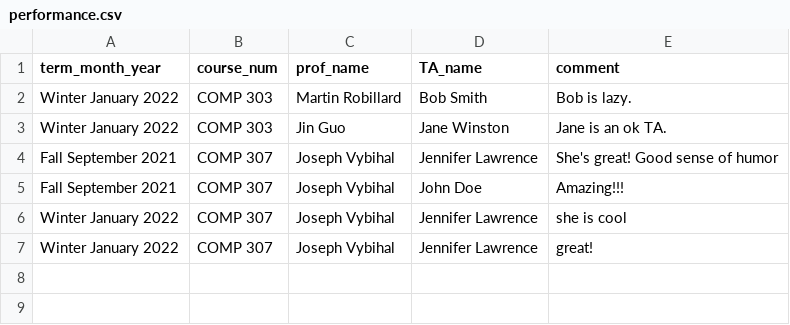
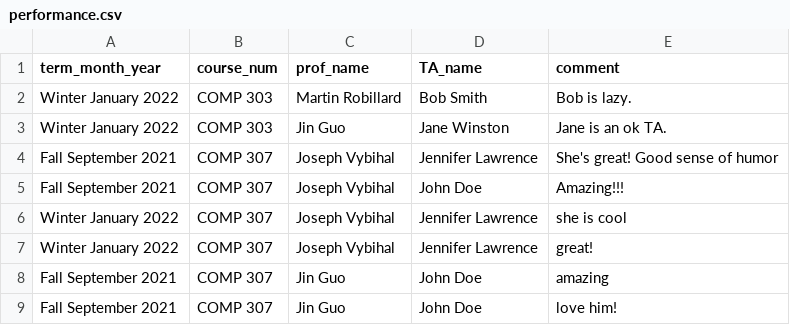
Before and after one commit to sandynguyen8928/SOCSTAManagement, a CSV file: manage/databases/performance.csv, drawn as a sheet.

```diff
--- a/manage/databases/performance.csv
+++ b/manage/databases/performance.csv
@@ -7 +7,3 @@ Winter January 2022,COMP 307,Joseph Vybihal,Jennifer Lawrence,she is cool
 Winter January 2022,COMP 307,Joseph Vybihal,Jennifer Lawrence,great!
+Fall September 2021,COMP 307,Jin Guo,John Doe,amazing
+Fall September 2021,COMP 307,Jin Guo,John Doe,love him!
```
Also changed, not shown: admin/database/TACourseHistory.csv, manage/databases/report.csv, 3 other files.
